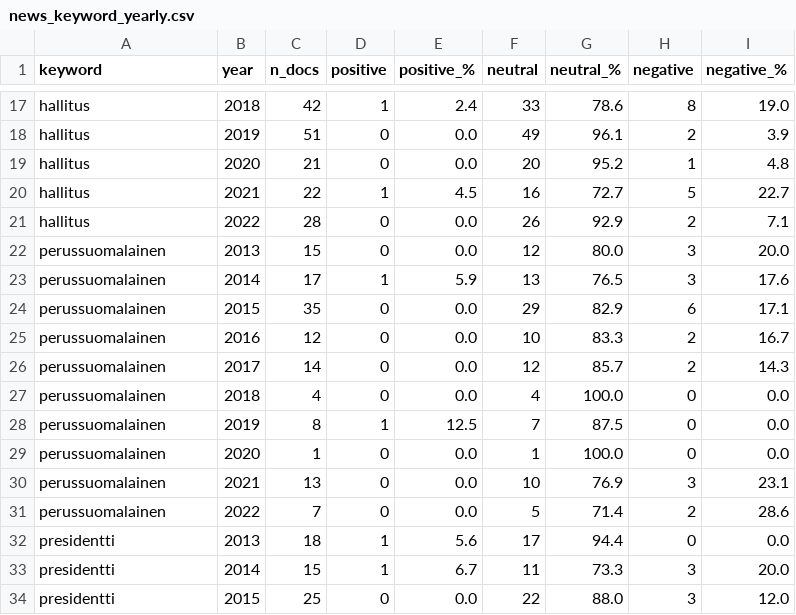
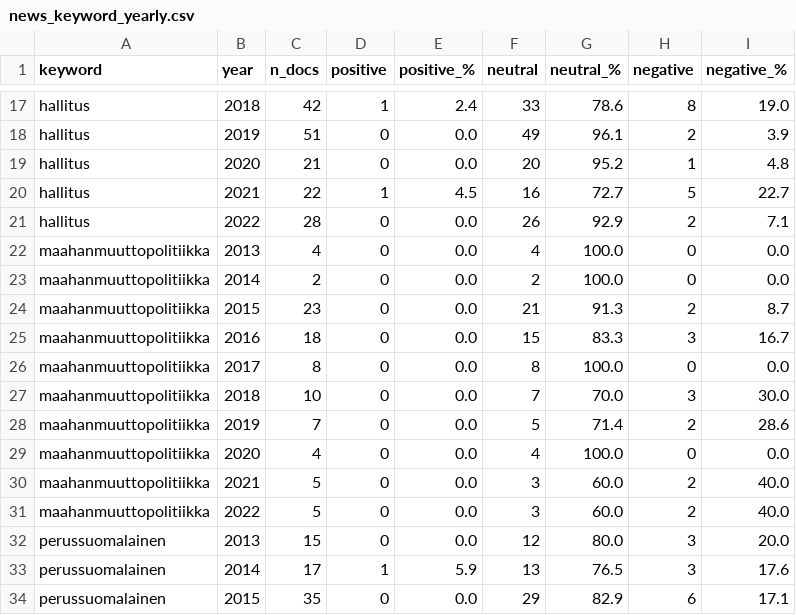
Before and after one commit to TakahiroOu/data_Science_Project, a CSV file: results/news_keyword_yearly.csv, drawn as a sheet; only a part is shown, gaps mark what is left out; the shorter side is filled out with more unchanged rows.

```diff
--- a/results/news_keyword_yearly.csv
+++ b/results/news_keyword_yearly.csv
@@ -21,2 +21,12 @@ hallitus,2021,22,1,4.5,16,72.7,5,22.7
 hallitus,2022,28,0,0.0,26,92.9,2,7.1
+maahanmuuttopolitiikka,2013,4,0,0.0,4,100.0,0,0.0
+maahanmuuttopolitiikka,2014,2,0,0.0,2,100.0,0,0.0
+maahanmuuttopolitiikka,2015,23,0,0.0,21,91.3,2,8.7
+maahanmuuttopolitiikka,2016,18,0,0.0,15,83.3,3,16.7
+maahanmuuttopolitiikka,2017,8,0,0.0,8,100.0,0,0.0
+maahanmuuttopolitiikka,2018,10,0,0.0,7,70.0,3,30.0
+maahanmuuttopolitiikka,2019,7,0,0.0,5,71.4,2,28.6
+maahanmuuttopolitiikka,2020,4,0,0.0,4,100.0,0,0.0
+maahanmuuttopolitiikka,2021,5,0,0.0,3,60.0,2,40.0
+maahanmuuttopolitiikka,2022,5,0,0.0,3,60.0,2,40.0
 perussuomalainen,2013,15,0,0.0,12,80.0,3,20.0
```
Also changed, not shown: results/news_keyword_summary.csv, 1 other file.
